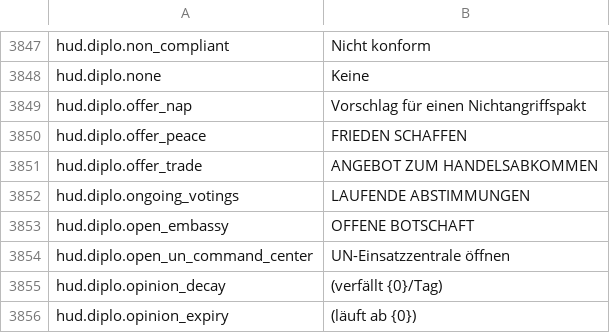
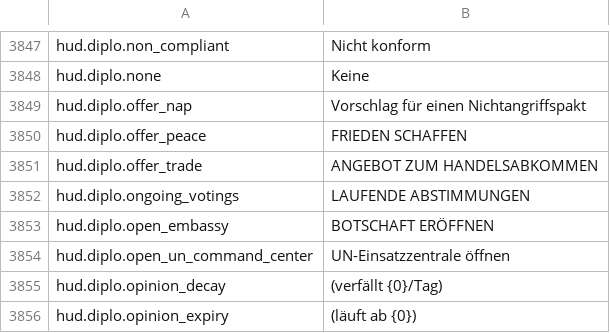
Before and after one commit to daredloco/GlobalProtocolLocalization, a CSV file: Localization/de.csv, drawn as a sheet; only a part is shown, gaps mark what is left out.

Commit message:
fix: Replaced hud.diplo.open_embassy

```diff
--- a/Localization/de.csv
+++ b/Localization/de.csv
@@ -3852,3 +3852,3 @@ hud.diplo.offer_trade,ANGEBOT ZUM HANDELSABKOMMEN
 hud.diplo.ongoing_votings,LAUFENDE ABSTIMMUNGEN
-hud.diplo.open_embassy,OFFENE BOTSCHAFT
+hud.diplo.open_embassy,BOTSCHAFT ERÖFFNEN
 hud.diplo.open_un_command_center,UN-Einsatzzentrale öffnen
```
